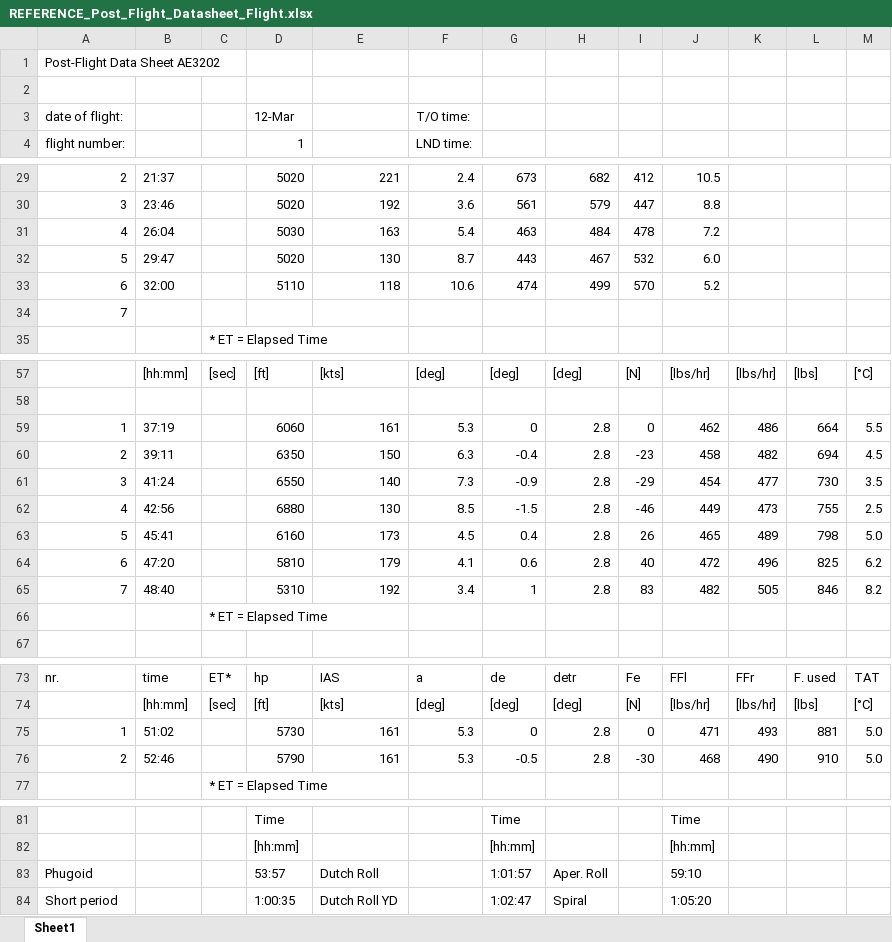
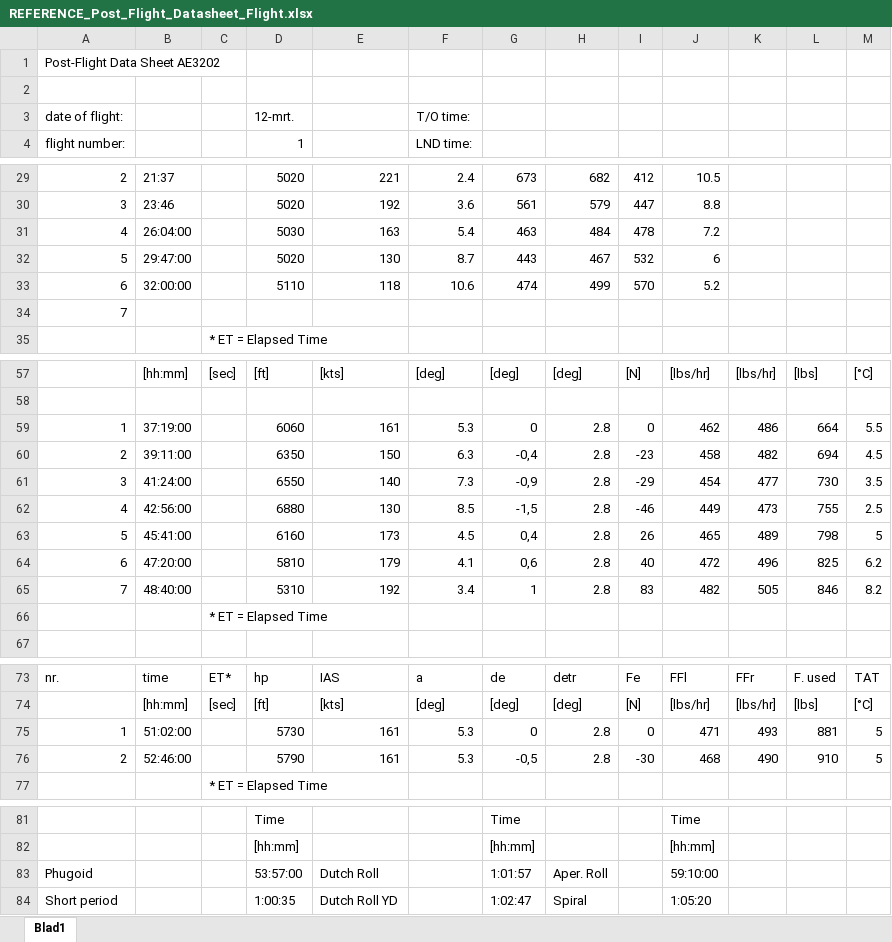
Before and after one commit to Reinier044/SVV-Flight-Dynamics, an Excel workbook: REFERENCE_Post_Flight_Datasheet_Flight.xlsx, sheet Blad1, drawn as a sheet; only a part is shown, gaps mark what is left out; values as stored, in another font and other column widths than the file's, no cell formats; charts and pictures and conditional formats not drawn; the diff names each change by its address in the sheet, - before the commit and + after, or states it on an @@ line.

Commit message:
Opened up excel files for hardcoding

```diff
--- a/REFERENCE_Post_Flight_Datasheet_Flight.xlsx (sheet Blad1)
+++ b/REFERENCE_Post_Flight_Datasheet_Flight.xlsx (sheet Blad1)
-sheet tab: Sheet1
+sheet tab: Blad1
-D3: 12-Mar
+D3: 12-mrt.
-B31: 26:04
+B31: 26:04:00
-B32: 29:47
+B32: 29:47:00
-J32: 6.0
+J32: 6
-B33: 32:00
+B33: 32:00:00
-B59: 37:19
+B59: 37:19:00
-B60: 39:11
+B60: 39:11:00
-G60: -0.4
+G60: -0,4
-B61: 41:24
+B61: 41:24:00
-G61: -0.9
+G61: -0,9
-B62: 42:56
+B62: 42:56:00
-G62: -1.5
+G62: -1,5
-B63: 45:41
+B63: 45:41:00
-G63: 0.4
+G63: 0,4
-M63: 5.0
+M63: 5
-B64: 47:20
+B64: 47:20:00
-G64: 0.6
+G64: 0,6
-B65: 48:40
+B65: 48:40:00
-B75: 51:02
+B75: 51:02:00
-M75:M76: 5.0
+M75:M76: 5
-B76: 52:46
+B76: 52:46:00
-G76: -0.5
+G76: -0,5
-D83: 53:57
+D83: 53:57:00
-J83: 59:10
+J83: 59:10:00
```
Also changed, not shown: cell formats, charts or pictures, 3 other files.
